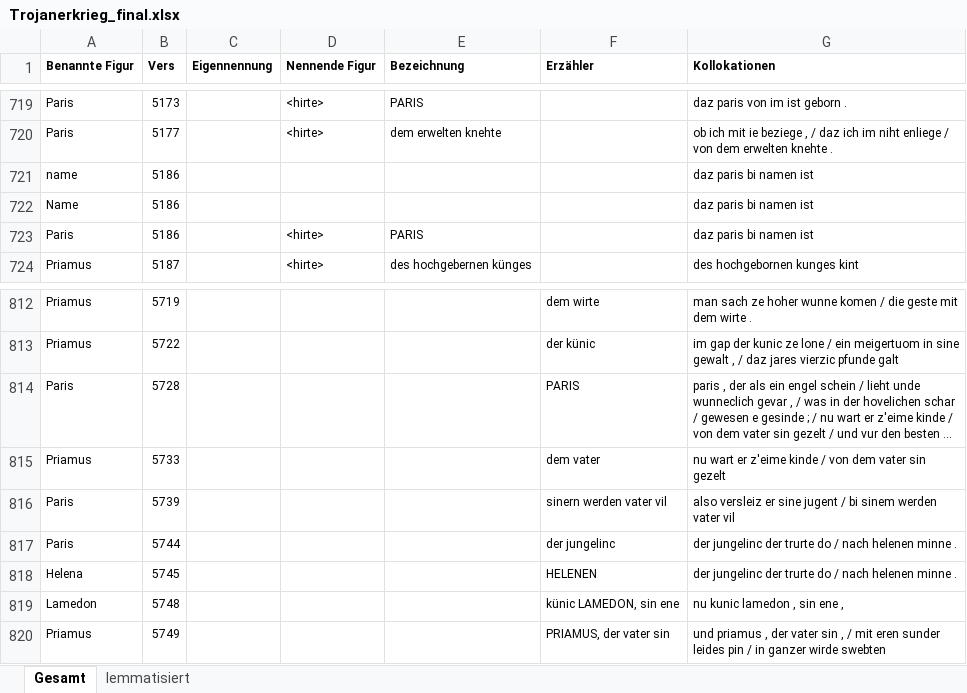
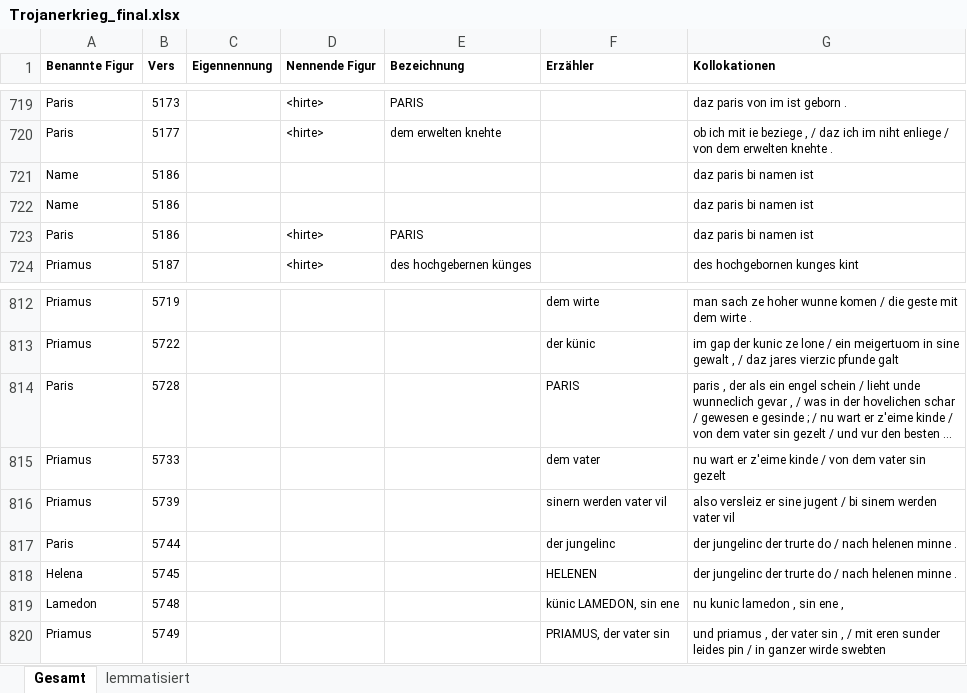
Before and after one commit to lindabeutel/Naming-analysis, an Excel workbook: data/Trojanerkrieg/Trojanerkrieg_final.xlsx, sheet Gesamt, drawn as a sheet; only a part is shown, gaps mark what is left out; long unchanged cells end in …; values as stored, in another font and other column widths than the file's, no borders; the diff names each change by its address in the sheet, - before the commit and + after, or states it on an @@ line.

Commit message:
corr(data): resolve Iwein duplicates and align sheets with the JSON
Iwein
- Removed four duplicate rows from `lemmatisiert` and the JSON. Each
  repeated a naming that `Gesamt` records once, with the verse number
  off by one or two: V. 1201 (correct 1202), 4365 (4367), 7957 (7958)
  and 8096 (8097). Verse numbers checked against the print edition.
- Added the second naming in V. 2717 to `lemmatisiert` and the JSON.
  The narrator calls Lunete both `Lûnete` and `Diu juncvrouwe` in one
  verse; lemma `juncvrouwe`.
- Added the row for V. 6450 (`sîn wîp`) to `Gesamt`. The figure is
  named in two consecutive verses and only 6451 was recorded there.
- Fixed a malformed cell in `Gesamt` (A454) that held a list literal
  instead of the lexeme `benennen`.
- Dropped two duplicates in `Gesamt`, V. 2610 and V. 7932.

The entry count for Iwein changes from 1160 to 1157, which also affects
the figures served by the MHDBDB.

Rolandslied, Trojanerkrieg
- `name` capitalised to `Name` in the verb-collection rows of `Gesamt`.
- Trojanerkrieg V. 5739: the naming `sinern werden vater vil` refers to
  Priamus, not Paris; corrected in `Gesamt` to match `lemmatisiert`.

All four works now agree across the three sources: `Gesamt` equals the
lemmatised rows plus the verb-collection rows, and `lemmatisiert` is
key-identical with the JSON.

```diff
--- a/data/Trojanerkrieg/Trojanerkrieg_final.xlsx (sheet Gesamt)
+++ b/data/Trojanerkrieg/Trojanerkrieg_final.xlsx (sheet Gesamt)
-A721 (Benannte Figur): name
+A721 (Benannte Figur): Name
-A816 (Benannte Figur): Paris
+A816 (Benannte Figur): Priamus
```
Also changed, not shown: data/Iwein/Iwein_final.xlsx, data/Rolandslied/Rolandslied_final.xlsx, 1 other file.
